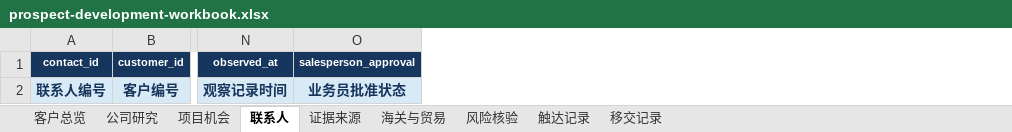
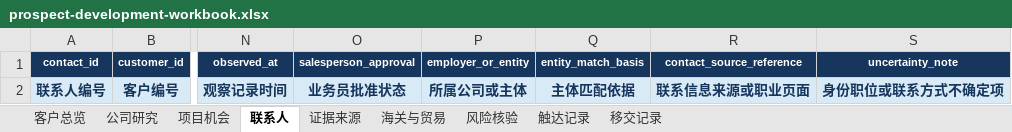
Before and after one commit to steveshenbm-git/dreamersteve-1st-hub, an Excel workbook: plugins/foreign-trade-customer-development/skills/foreign-trade-customer-development/assets/prospect-development-workbook.xlsx, sheet 联系人, drawn as a sheet; only a part is shown, gaps mark what is left out; values as stored, in another font and other column widths than the file's, no borders; the diff names each change by its address in the sheet, - before the commit and + after, or states it on an @@ line.

Commit message:
补齐客户开发工作簿追溯字段

```diff
--- a/plugins/foreign-trade-customer-development/skills/foreign-trade-customer-development/assets/prospect-development-workbook.xlsx (sheet 联系人)
+++ b/plugins/foreign-trade-customer-development/skills/foreign-trade-customer-development/assets/prospect-development-workbook.xlsx (sheet 联系人)
+column P (employer_or_entity), row 2: 所属公司或主体
+column Q (entity_match_basis), row 2: 主体匹配依据
+column R (contact_source_reference), row 2: 联系信息来源或职业页面
+column S (uncertainty_note), row 2: 身份职位或联系方式不确定项
```
Also changed, not shown: sheet 证据来源.
